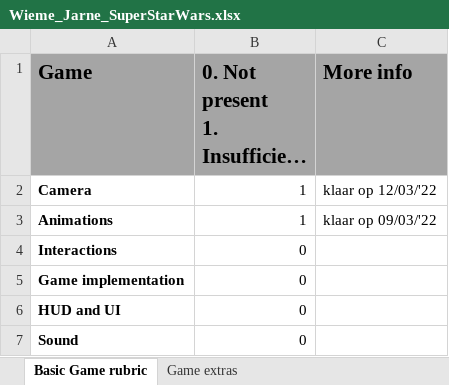
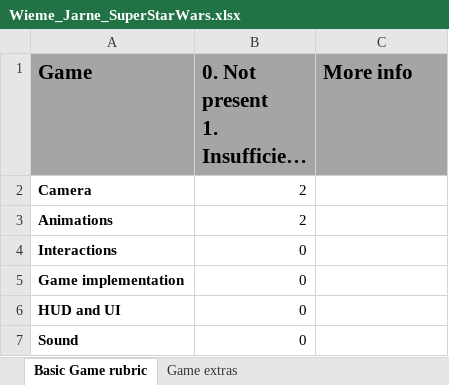
Before and after one commit to WiemeJarne/DAE, an Excel workbook: sem_2/programming_2/Wieme_Jarne_SuperStarWars/Wieme_Jarne_SuperStarWars/Resources/Wieme_Jarne_SuperStarWars.xlsx, sheet Basic Game rubric, drawn as a sheet; long unchanged cells end in …; values as stored, in another font and other column widths than the file's, no borders; the diff names each change by its address in the sheet, - before the commit and + after, or states it on an @@ line.

```diff
--- a/sem_2/programming_2/Wieme_Jarne_SuperStarWars/Wieme_Jarne_SuperStarWars/Resources/Wieme_Jarne_SuperStarWars.xlsx (sheet Basic Game rubric)
+++ b/sem_2/programming_2/Wieme_Jarne_SuperStarWars/Wieme_Jarne_SuperStarWars/Resources/Wieme_Jarne_SuperStarWars.xlsx (sheet Basic Game rubric)
-B2:B3: 1
+B2:B3: 2
-C2 (More info): klaar op 12/03/'22
+C2 (More info): (empty)
-C3 (More info): klaar op 09/03/'22
+C3 (More info): (empty)
```
Also changed, not shown: 7 other files.
